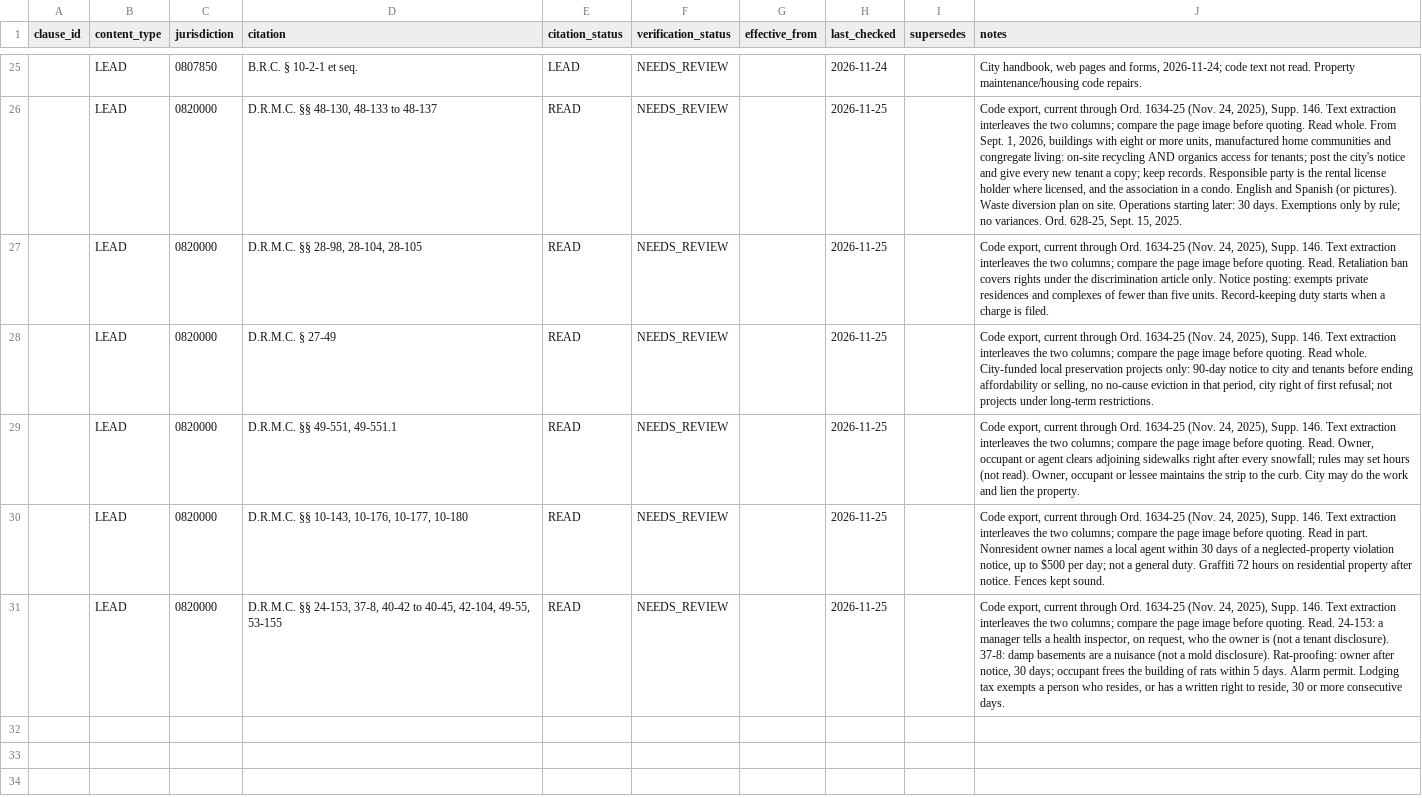
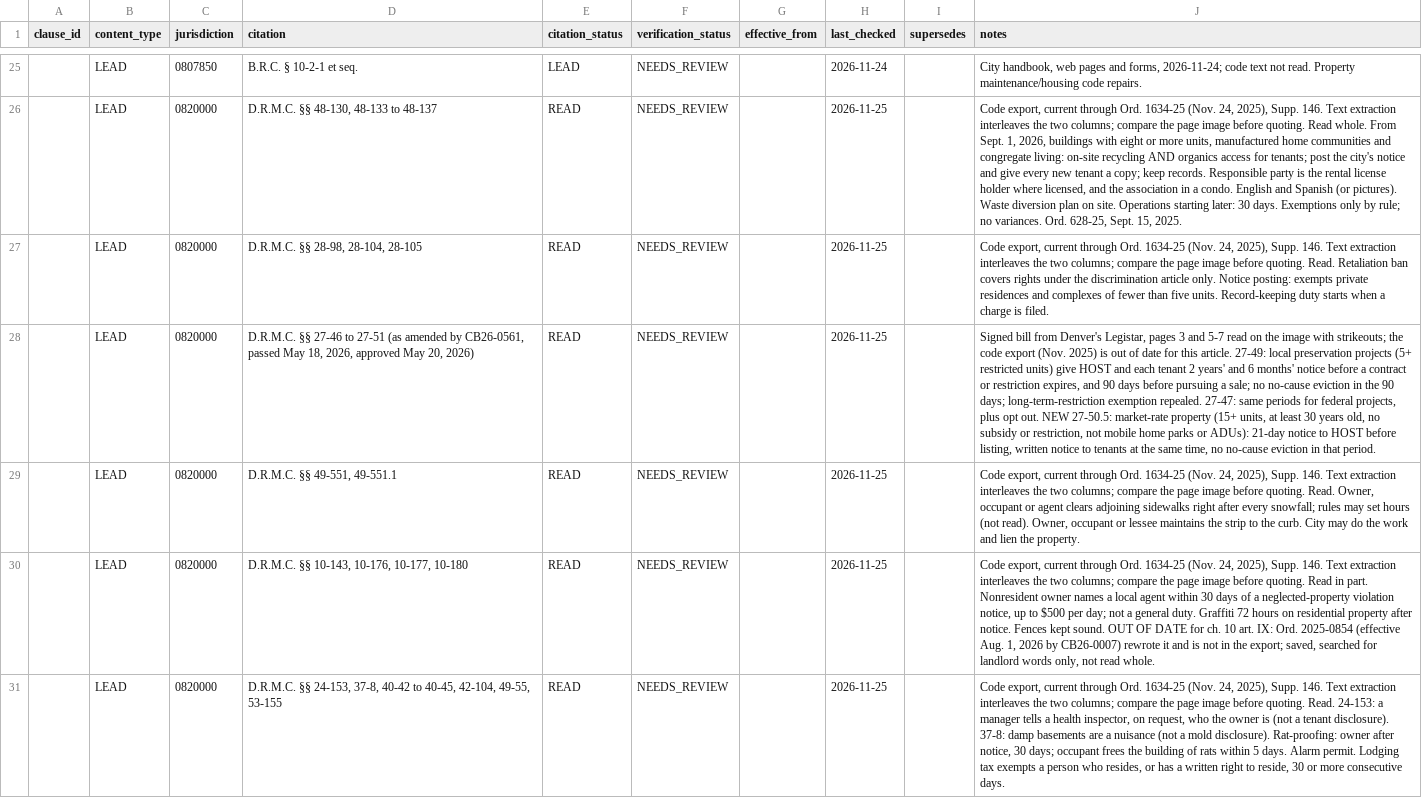
Before and after one commit to tsteinbaugh/property-manager-landlord-app, a CSV file: lease-clause-library/local/citations-local-CO.csv, drawn as a sheet; only a part is shown, gaps mark what is left out; the diff covers the shown part only; the diff names each change by its address in the sheet, - before the commit and + after, or states it on an @@ line.

```diff
--- a/lease-clause-library/local/citations-local-CO.csv
+++ b/lease-clause-library/local/citations-local-CO.csv
-D28 (citation): D.R.M.C. § 27-49
+D28 (citation): D.R.M.C. §§ 27-46 to 27-51 (as amended by CB26-0561, passed May 18, 2026, approved May 20, 2026)
-J28 (notes): Code export, current through Ord. 1634-25 (Nov. 24, 2025), Supp. 146. Text extraction interleaves the two columns; compare the page image before quoting. Read whole. City-funded local preservation projects only: 90-day notice to city and tenants before ending affordability or selling, no no-cause eviction in that period, city right of first refusal; not projects under long-term restrictions.
+J28 (notes): Signed bill from Denver's Legistar, pages 3 and 5-7 read on the image with strikeouts; the code export (Nov. 2025) is out of date for this article. 27-49: local preservation projects (5+ restricted units) give HOST and each tenant 2 years' and 6 months' notice before a contract or restriction expires, and 90 days before pursuing a sale; no no-cause eviction in the 90 days; long-term-restriction exemption repealed. 27-47: same periods for federal projects, plus opt out. NEW 27-50.5: market-rate property (15+ units, at least 30 years old, no subsidy or restriction, not mobile home parks or ADUs): 21-day notice to HOST before listing, written notice to tenants at the same time, no no-cause eviction in that period.
-J30 (notes): …kept sound.
+J30 (notes): …kept sound. OUT OF DATE for ch. 10 art. IX: Ord. 2025-0854 (effective Aug. 1, 2026 by CB26-0007) rewrote it and is not in the export; saved, searched for landlord words only, not read whole.
```
Also changed, not shown: 2 added rows and 4 edited cells elsewhere in this file, 1 other file.
